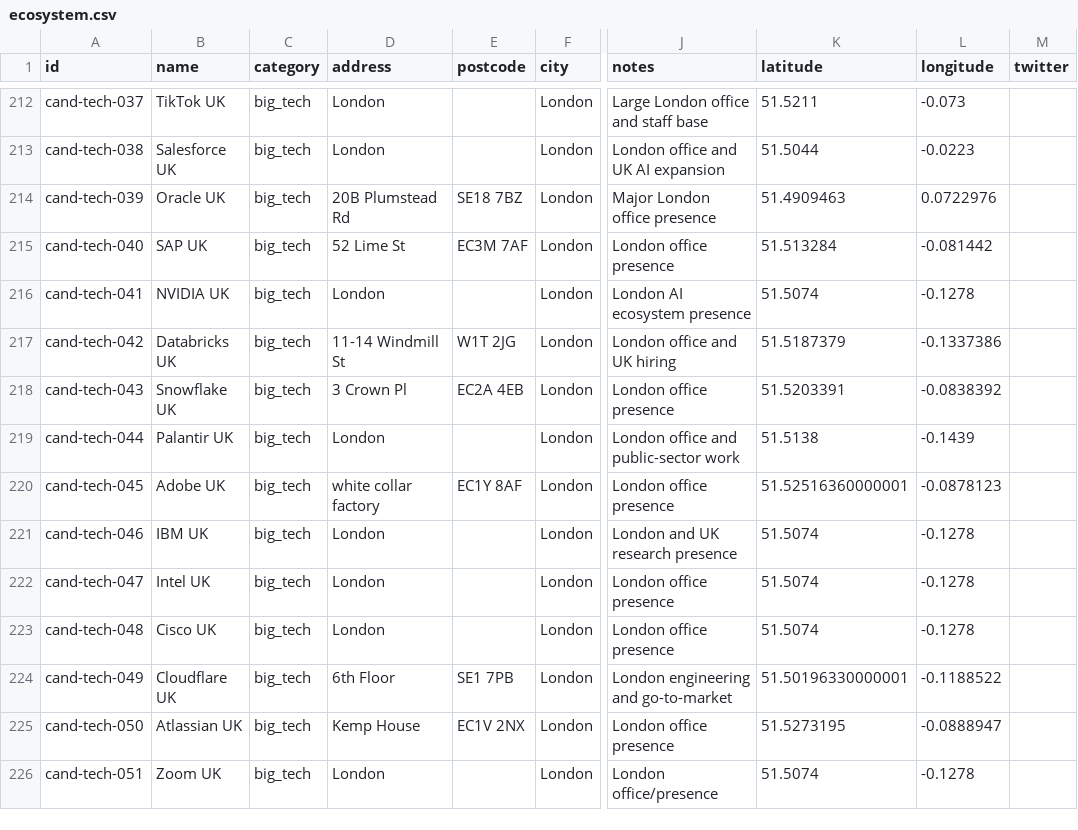
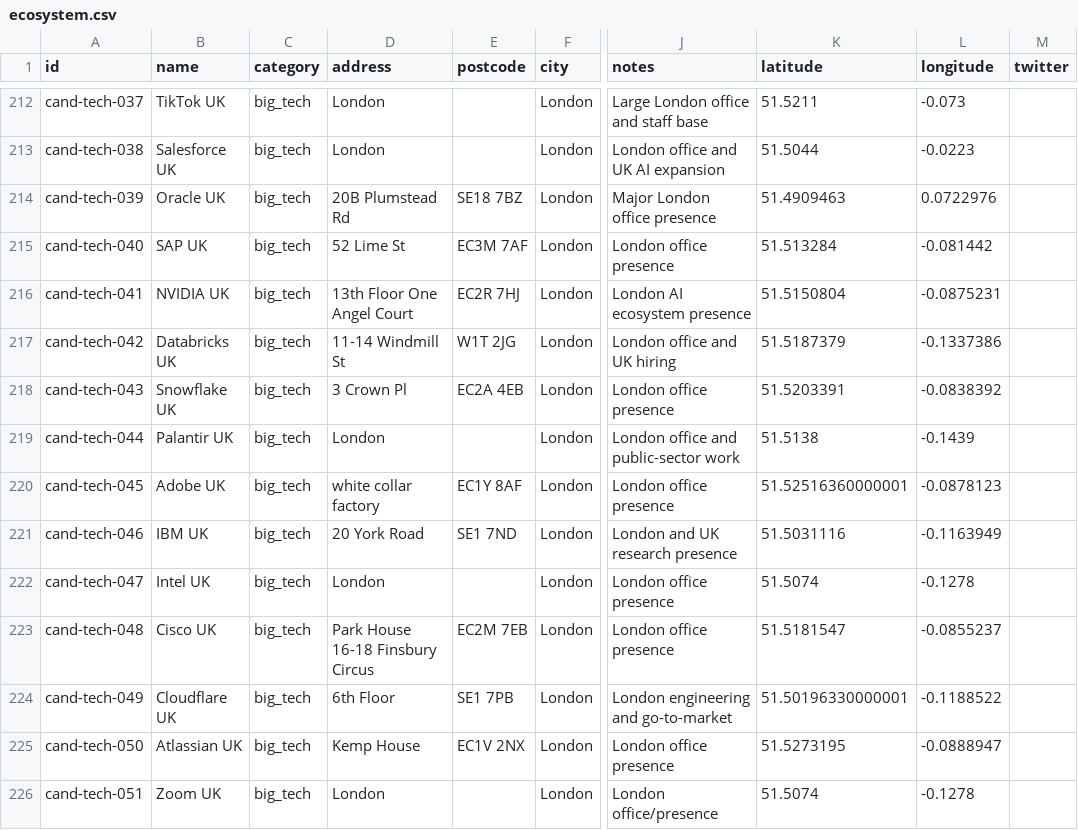
Before and after one commit to b1rdmania/londonmaxxxing.com, a CSV file: data/ecosystem.csv, drawn as a sheet; only a part is shown, gaps mark what is left out; the diff covers the shown part only; the diff names each change by its address in the sheet, - before the commit and + after, or states it on an @@ line.

```diff
--- a/data/ecosystem.csv
+++ b/data/ecosystem.csv
-D216 (address): London
+D216 (address): 13th Floor One Angel Court
-E216 (postcode): (empty)
+E216 (postcode): EC2R 7HJ
-K216 (latitude): 51.5074
+K216 (latitude): 51.5150804
-L216 (longitude): -0.1278
+L216 (longitude): -0.0875231
-D221 (address): London
+D221 (address): 20 York Road
-E221 (postcode): (empty)
+E221 (postcode): SE1 7ND
-K221 (latitude): 51.5074
+K221 (latitude): 51.5031116
-L221 (longitude): -0.1278
+L221 (longitude): -0.1163949
-D223 (address): London
+D223 (address): Park House 16-18 Finsbury Circus
-E223 (postcode): (empty)
+E223 (postcode): EC2M 7EB
-K223 (latitude): 51.5074
+K223 (latitude): 51.5181547
-L223 (longitude): -0.1278
+L223 (longitude): -0.0855237
```
Also changed, not shown: 80 edited cells elsewhere in this file, 2 other files.
